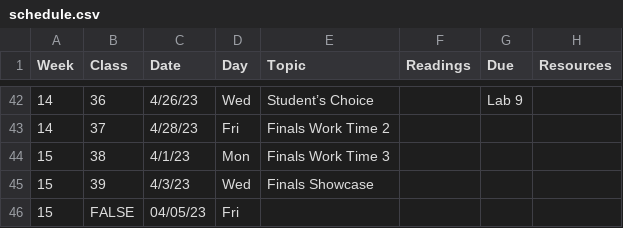
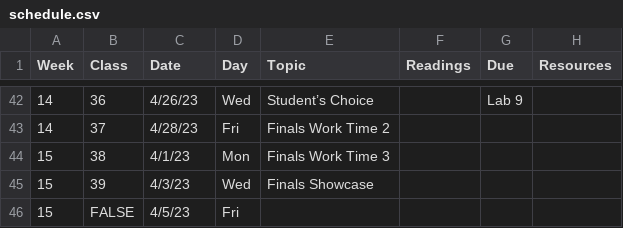
Before and after one commit to Adv-R-Programming/Adv-R-Reader, a CSV file: content/schedule.csv, drawn as a sheet; only a part is shown, gaps mark what is left out; the diff covers the shown part only.

```diff
--- a/content/schedule.csv
+++ b/content/schedule.csv
@@ -45,2 +45,2 @@ Week,Class,Date,Day,Topic,Readings,Due,Resources
 15,39,4/3/23,Wed,Finals Showcase,,,
-15,FALSE,04/05/23,Fri,,,,
+15,FALSE,4/5/23,Fri,,,,
```
Also changed, not shown: 14 edited cells elsewhere in this file, content/syllabus/standards.csv, 1 other file.
